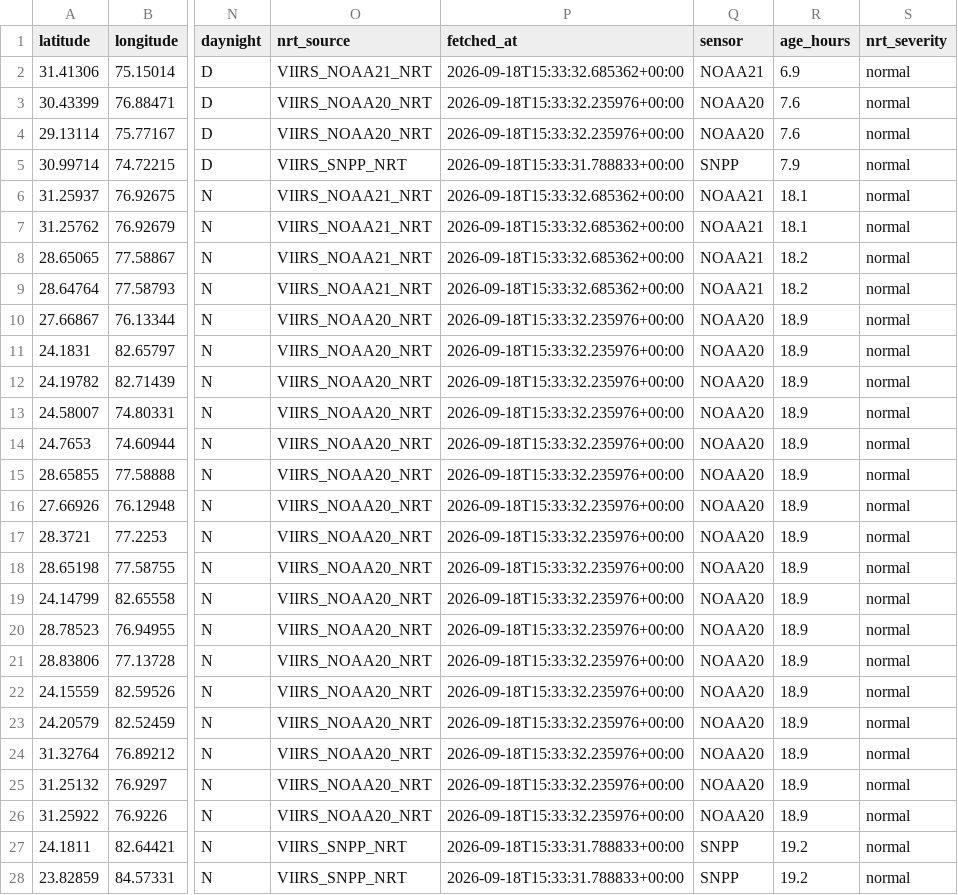
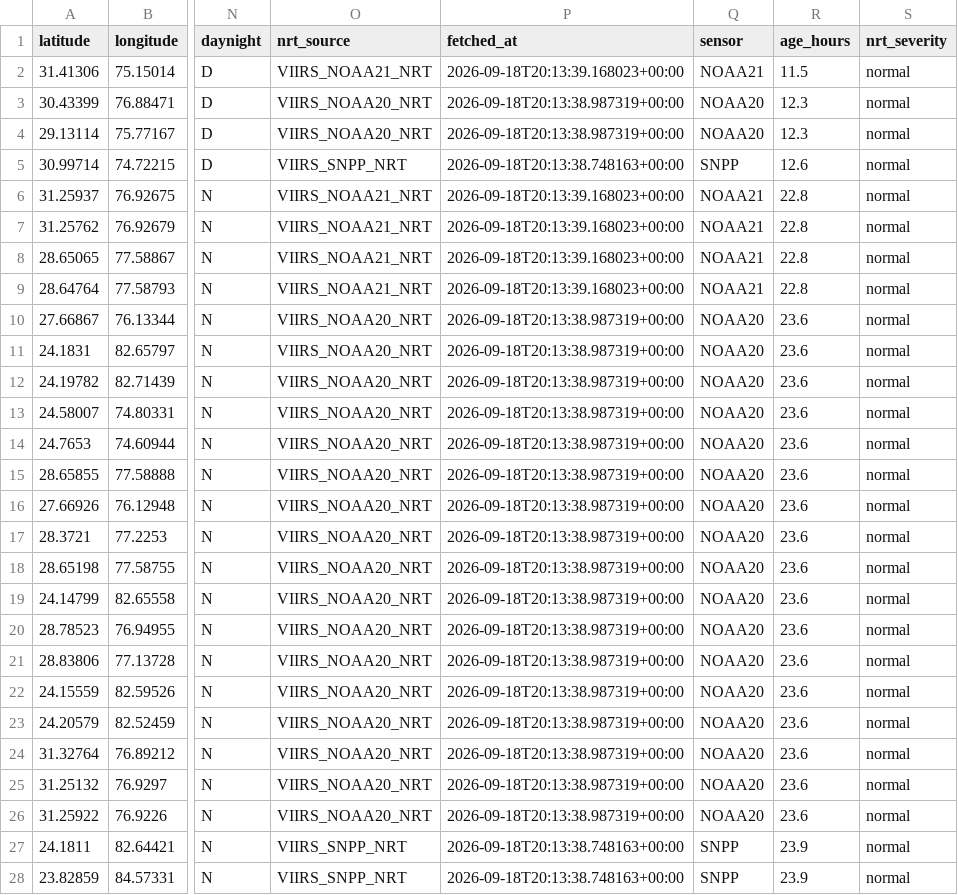
Before and after one commit to adarshkumars0808-creator/AgniRakshak, a CSV file: data/processed/nrt_detections.csv, drawn as a sheet; only a part is shown, gaps mark what is left out; the diff covers the shown part only; the diff names each change by its address in the sheet, - before the commit and + after, or states it on an @@ line.

```diff
--- a/data/processed/nrt_detections.csv
+++ b/data/processed/nrt_detections.csv
-P2 (fetched_at): 2026-09-18T15:33:32.685362+00:00
+P2 (fetched_at): 2026-09-18T20:13:39.168023+00:00
-R2 (age_hours): 6.9
+R2 (age_hours): 11.5
-P3:P4 (fetched_at): 2026-09-18T15:33:32.235976+00:00
+P3:P4 (fetched_at): 2026-09-18T20:13:38.987319+00:00
-R3:R4 (age_hours): 7.6
+R3:R4 (age_hours): 12.3
-P5 (fetched_at): 2026-09-18T15:33:31.788833+00:00
+P5 (fetched_at): 2026-09-18T20:13:38.748163+00:00
-R5 (age_hours): 7.9
+R5 (age_hours): 12.6
-P6:P9 (fetched_at): 2026-09-18T15:33:32.685362+00:00
+P6:P9 (fetched_at): 2026-09-18T20:13:39.168023+00:00
-R6:R7 (age_hours): 18.1
+R6:R7 (age_hours): 22.8
-R8:R9 (age_hours): 18.2
+R8:R9 (age_hours): 22.8
-P10:P26 (fetched_at): 2026-09-18T15:33:32.235976+00:00
+P10:P26 (fetched_at): 2026-09-18T20:13:38.987319+00:00
-R10:R26 (age_hours): 18.9
+R10:R26 (age_hours): 23.6
-P27:P28 (fetched_at): 2026-09-18T15:33:31.788833+00:00
+P27:P28 (fetched_at): 2026-09-18T20:13:38.748163+00:00
-R27:R28 (age_hours): 19.2
+R27:R28 (age_hours): 23.9
```
Also changed, not shown: 46 edited cells elsewhere in this file, 3 other files.
